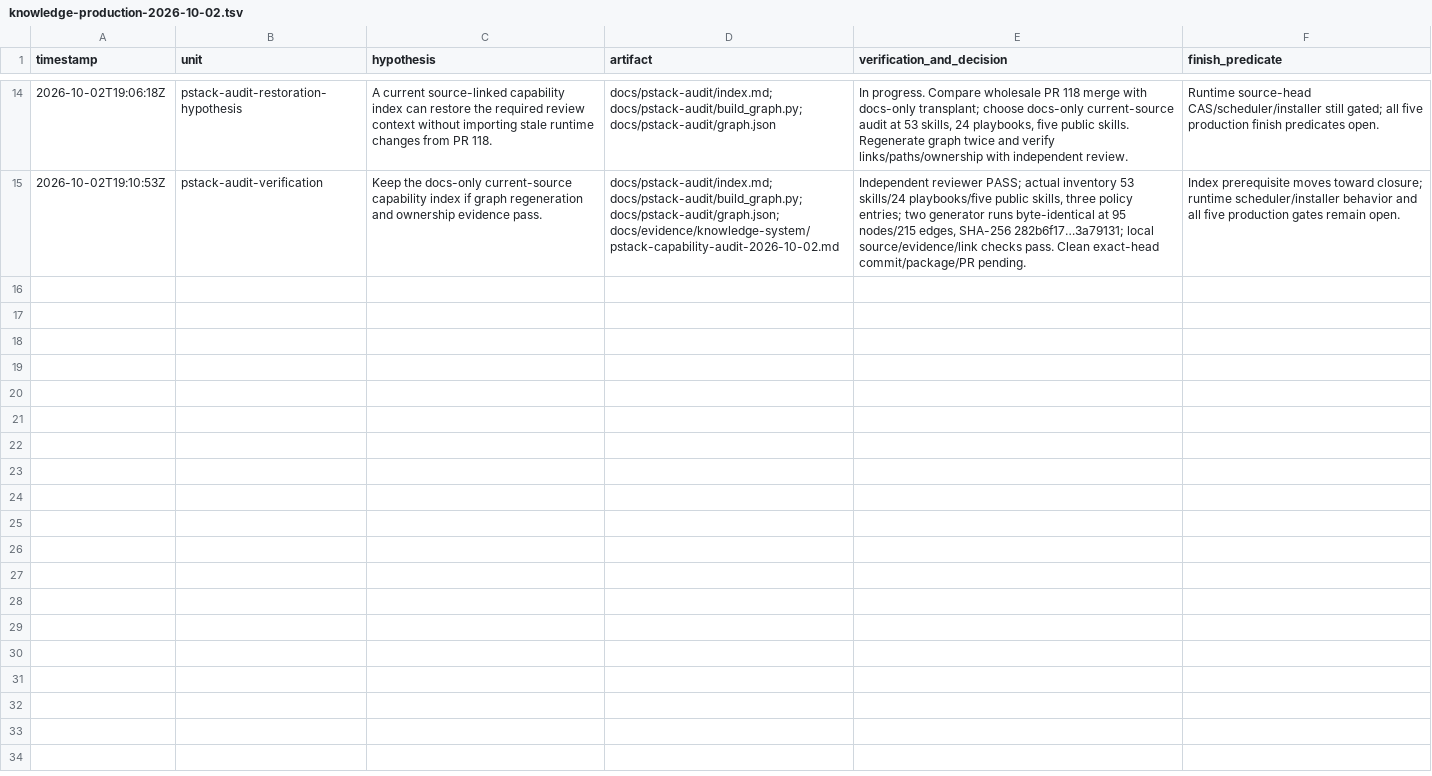
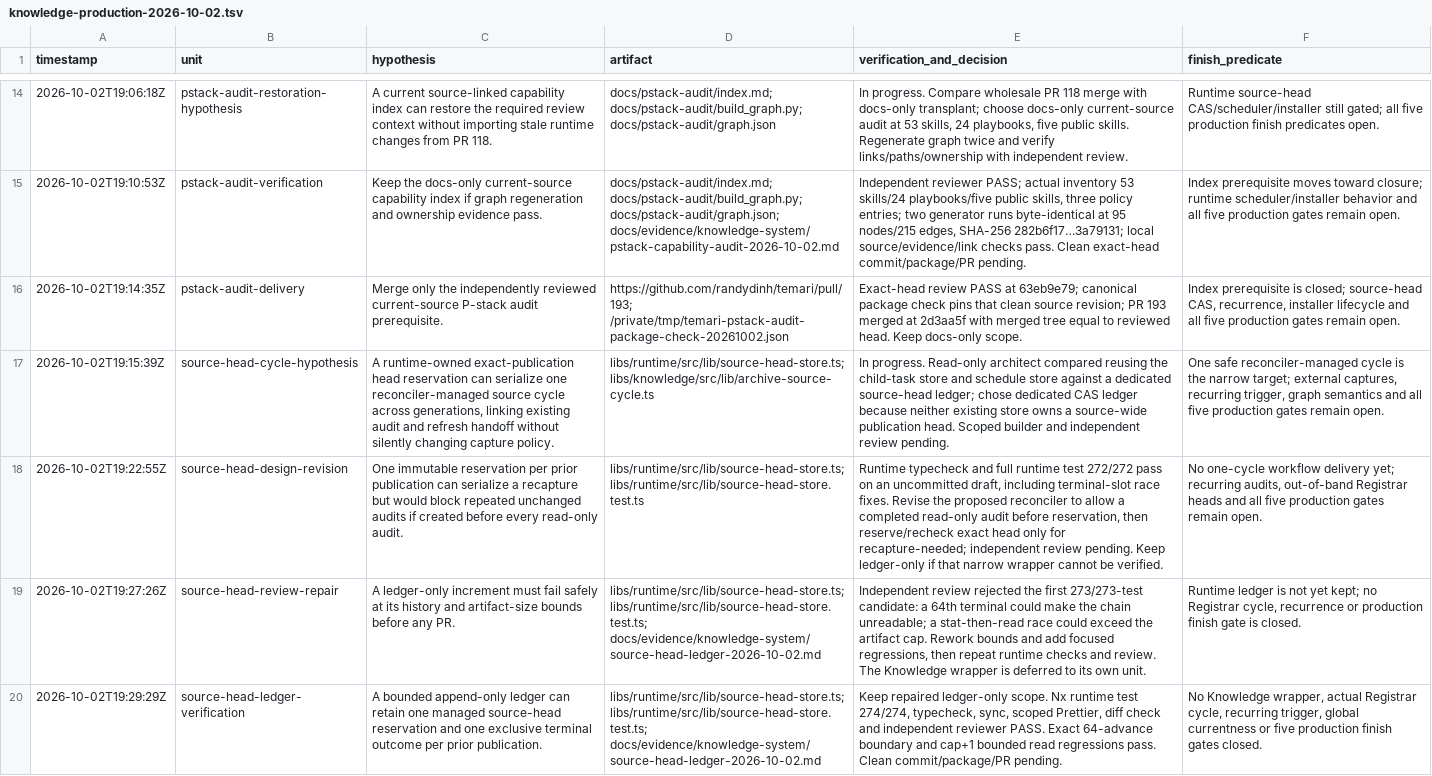
Before and after one commit to randydinh/temari, a TSV file: .audit/knowledge-production-2026-10-02.tsv, drawn as a sheet; only a part is shown, gaps mark what is left out; the diff names each change by its address in the sheet, - before the commit and + after, or states it on an @@ line.

Commit message:
feat(runtime): add bounded managed source-head ledger

```diff
--- a/.audit/knowledge-production-2026-10-02.tsv
+++ b/.audit/knowledge-production-2026-10-02.tsv
+row 16: 2026-10-02T19:14:35Z | pstack-audit-delivery | Merge only the independently reviewed current-source P-stack audit prerequisite. | https://github.com/randydinh/temari/pull/193; /private/tmp/temari-pstack-audit-package-check-20261002.json | Exact-head review PASS at 63eb9e79; canonical package check pins that clean source revision; PR 193 merged at 2d3aa5f with merged tree equal to reviewed head. Keep docs-only scope. | Index prerequisite is closed; source-head CAS, recurrence, installer lifecycle and all five production gates remain open.
+row 17: 2026-10-02T19:15:39Z | source-head-cycle-hypothesis | A runtime-owned exact-publication head reservation can serialize one reconciler-managed source cycle across generations, linking existing audit and refresh handoff without silently changing capture policy. | libs/runtime/src/lib/source-head-store.ts; libs/knowledge/src/lib/archive-source-cycle.ts | In progress. Read-only architect compared reusing the child-task store and schedule store against a dedicated source-head ledger; chose dedicated CAS ledger because neither existing store owns a source-wide publication head. Scoped builder and independent review pending. | One safe reconciler-managed cycle is the narrow target; external captures, recurring trigger, graph semantics and all five production gates remain open.
+row 18: 2026-10-02T19:22:55Z | source-head-design-revision | One immutable reservation per prior publication can serialize a recapture but would block repeated unchanged audits if created before every read-only audit. | libs/runtime/src/lib/source-head-store.ts; libs/runtime/src/lib/source-head-store.test.ts | Runtime typecheck and full runtime test 272/272 pass on an uncommitted draft, including terminal-slot race fixes. Revise the proposed reconciler to allow a completed read-only audit before reservation, then reserve/recheck exact head only for recapture-needed; independent review pending. Keep ledger-only if that narrow wrapper cannot be verified. | No one-cycle workflow delivery yet; recurring audits, out-of-band Registrar heads and all five production gates remain open.
+row 19: 2026-10-02T19:27:26Z | source-head-review-repair | A ledger-only increment must fail safely at its history and artifact-size bounds before any PR. | libs/runtime/src/lib/source-head-store.ts; libs/runtime/src/lib/source-head-store.test.ts; docs/evidence/knowledge-system/source-head-ledger-2026-10-02.md | Independent review rejected the first 273/273-test candidate: a 64th terminal could make the chain unreadable; a stat-then-read race could exceed the artifact cap. Rework bounds and add focused regressions, then repeat runtime checks and review. The Knowledge wrapper is deferred to its own unit. | Runtime ledger is not yet kept; no Registrar cycle, recurrence or production finish gate is closed.
+row 20: 2026-10-02T19:29:29Z | source-head-ledger-verification | A bounded append-only ledger can retain one managed source-head reservation and one exclusive terminal outcome per prior publication. | libs/runtime/src/lib/source-head-store.ts; libs/runtime/src/lib/source-head-store.test.ts; docs/evidence/knowledge-system/source-head-ledger-2026-10-02.md | Keep repaired ledger-only scope. Nx runtime test 274/274, typecheck, sync, scoped Prettier, diff check and independent reviewer PASS. Exact 64-advance boundary and cap+1 bounded read regressions pass. Clean commit/package/PR pending. | No Knowledge wrapper, actual Registrar cycle, recurring trigger, global currentness or five production finish gates closed.
```
Also changed, not shown: 6 other files.
